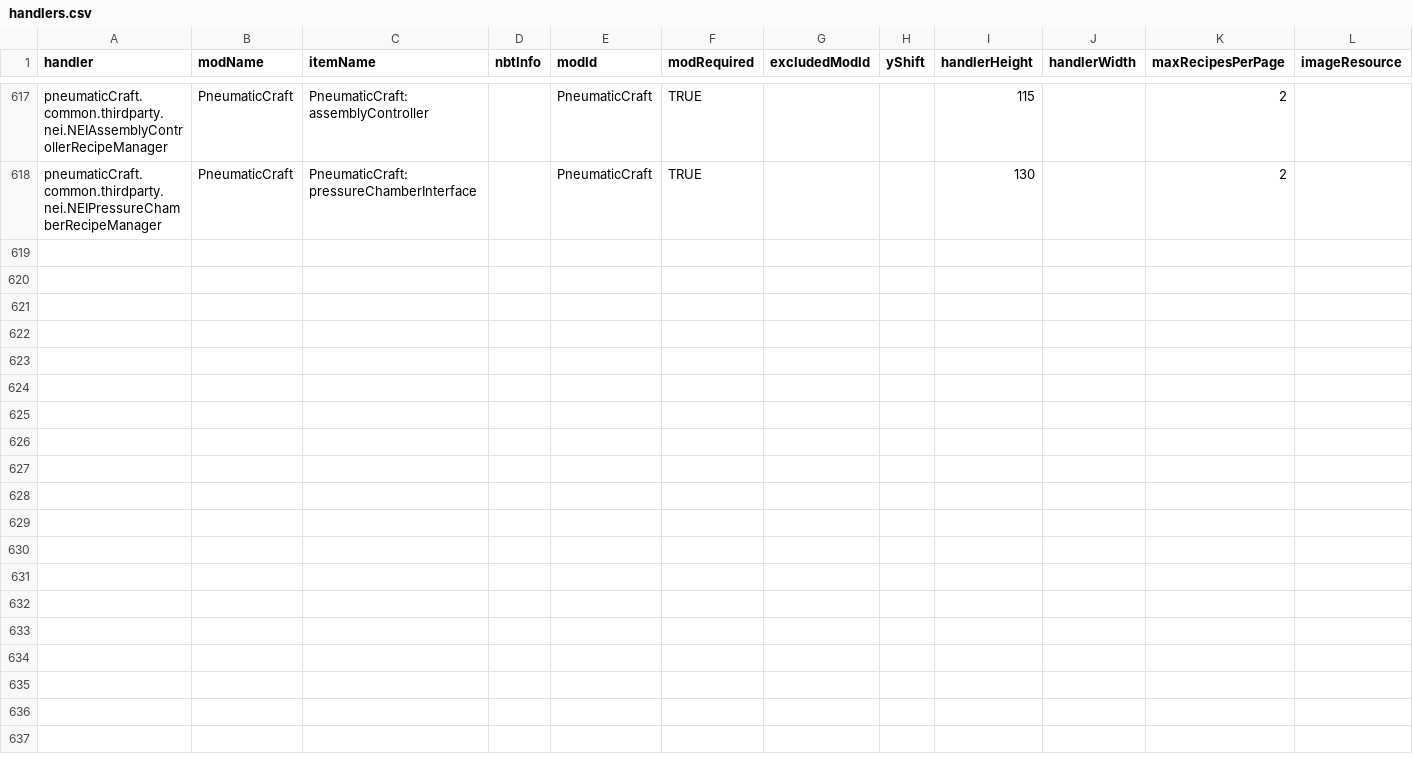
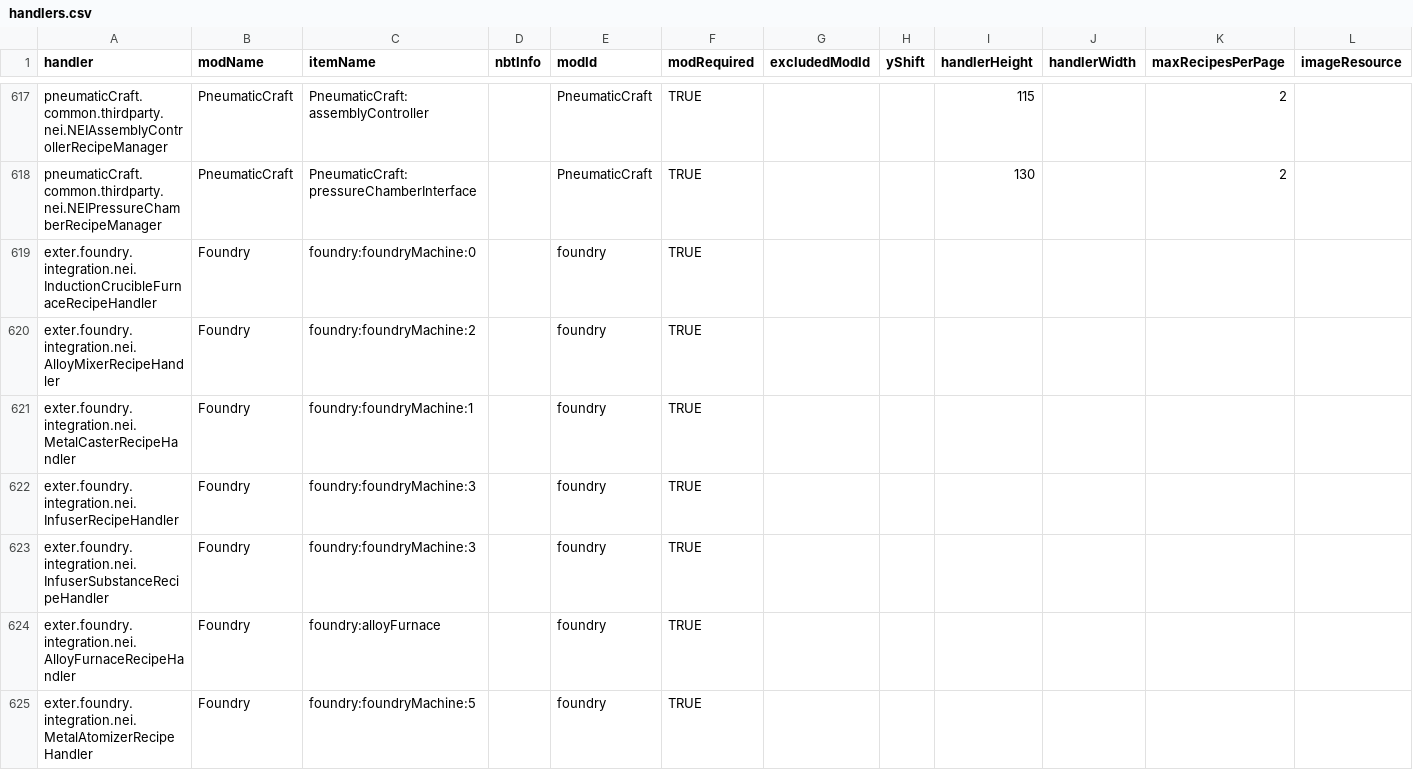
Before and after one commit to PFAA-Updates/NotEnoughItems, a CSV file: src/main/resources/assets/nei/csv/handlers.csv, drawn as a sheet; only a part is shown, gaps mark what is left out; rows hold the shown columns only; the diff names each change by its address in the sheet, - before the commit and + after, or states it on an @@ line.

Commit message:
Add Foundry to handlers and catalysts

```diff
--- a/src/main/resources/assets/nei/csv/handlers.csv
+++ b/src/main/resources/assets/nei/csv/handlers.csv
+row 619: exter.foundry.integration.nei.InductionCrucibleFurnaceRecipeHandler | Foundry | foundry:foundryMachine:0 |  | foundry | TRUE
+row 620: exter.foundry.integration.nei.AlloyMixerRecipeHandler | Foundry | foundry:foundryMachine:2 |  | foundry | TRUE
+row 621: exter.foundry.integration.nei.MetalCasterRecipeHandler | Foundry | foundry:foundryMachine:1 |  | foundry | TRUE
+row 622: exter.foundry.integration.nei.InfuserRecipeHandler | Foundry | foundry:foundryMachine:3 |  | foundry | TRUE
+row 623: exter.foundry.integration.nei.InfuserSubstanceRecipeHandler | Foundry | foundry:foundryMachine:3 |  | foundry | TRUE
+row 624: exter.foundry.integration.nei.AlloyFurnaceRecipeHandler | Foundry | foundry:alloyFurnace |  | foundry | TRUE
+row 625: exter.foundry.integration.nei.MetalAtomizerRecipeHandler | Foundry | foundry:foundryMachine:5 |  | foundry | TRUE
```
Also changed, not shown: src/main/resources/assets/nei/csv/catalysts.csv.
